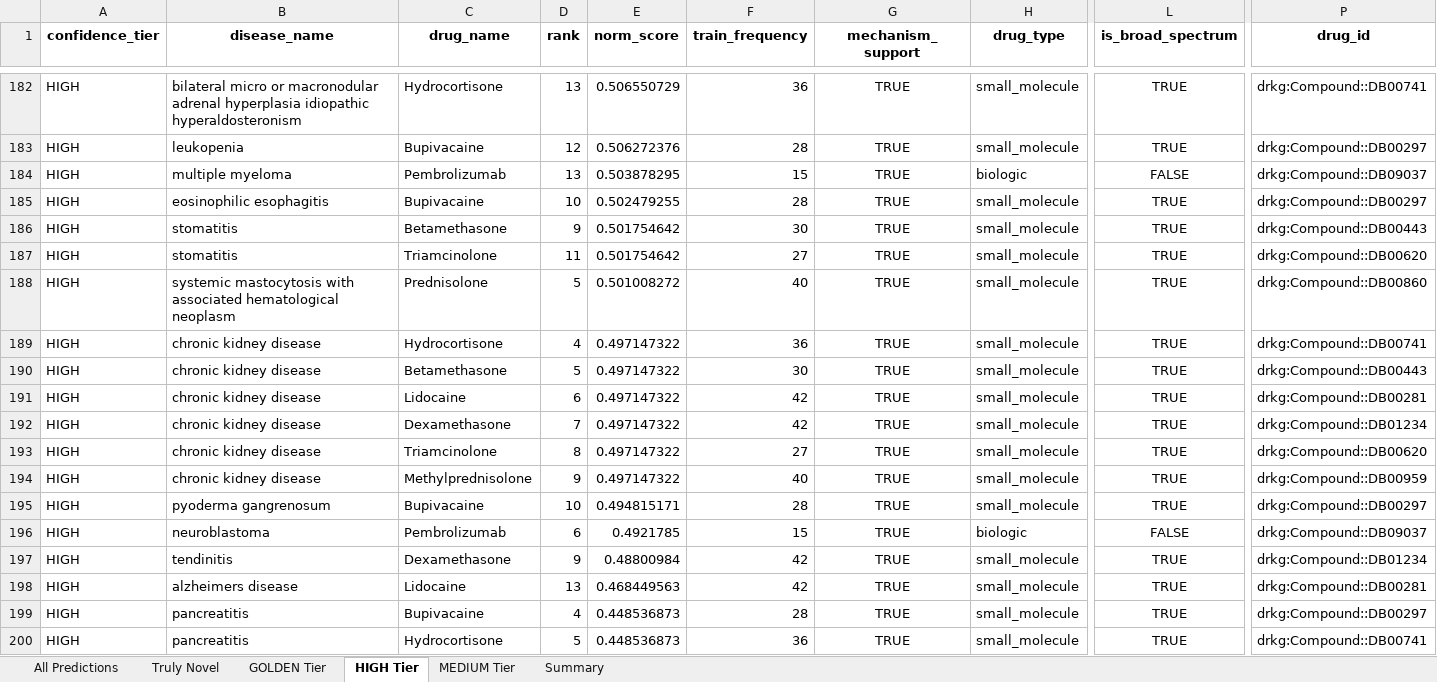
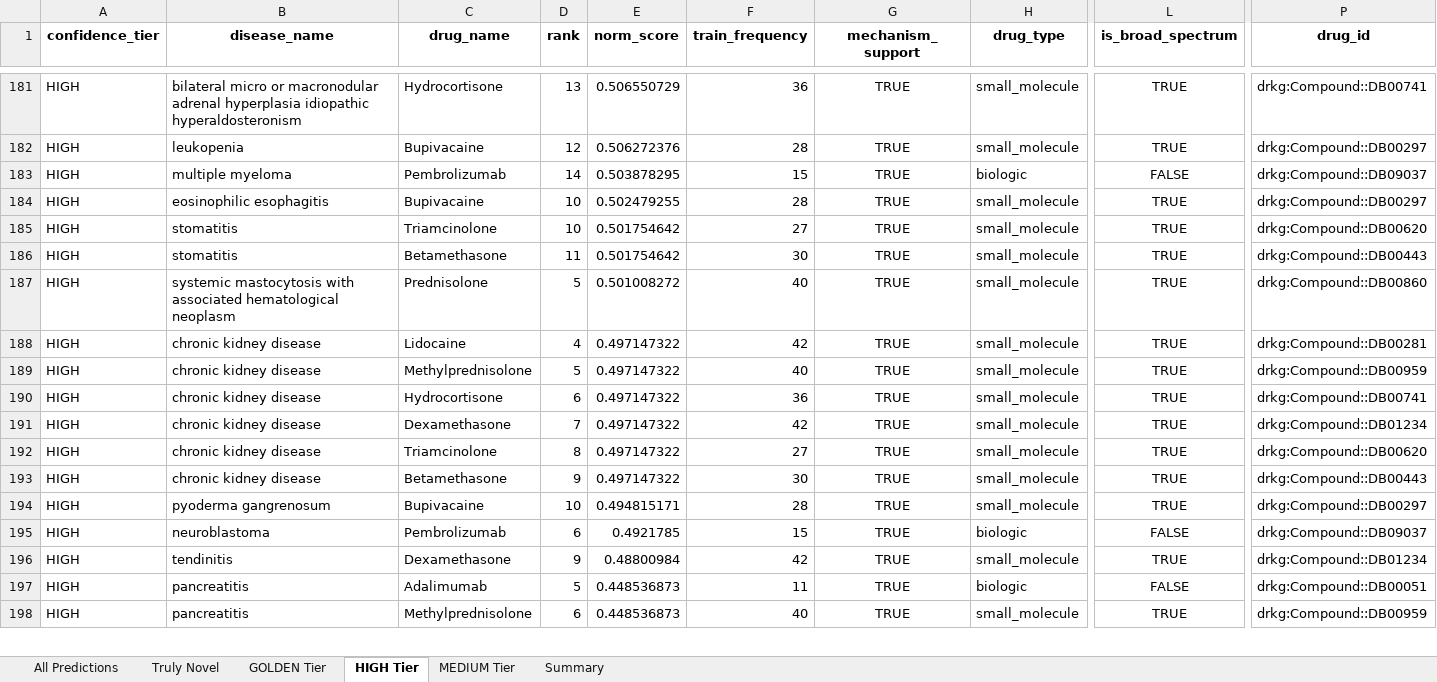
Before and after one commit to Jameshuff91/open-cure, an Excel workbook: data/deliverables/novel_predictions_20260205.xlsx, sheet HIGH Tier, drawn as a sheet; only a part is shown, gaps mark what is left out; values as stored, in another font and other column widths than the file's, no borders; removed rows and columns are numbered as before the commit, all else as after; rows hold the shown columns only; the diff covers the shown part only; the diff names each change by its address in the sheet, - before the commit and + after, or states it on an @@ line.

```diff
--- a/data/deliverables/novel_predictions_20260205.xlsx (sheet HIGH Tier)
+++ b/data/deliverables/novel_predictions_20260205.xlsx (sheet HIGH Tier)
-D183 (rank): 13
+D183 (rank): 14
-C185 (drug_name): Betamethasone
+C185 (drug_name): Triamcinolone
-D185 (rank): 9
+D185 (rank): 10
-F185 (train_frequency): 30
+F185 (train_frequency): 27
-P185 (drug_id): drkg:Compound::DB00443
+P185 (drug_id): drkg:Compound::DB00620
-C186 (drug_name): Triamcinolone
+C186 (drug_name): Betamethasone
-F186 (train_frequency): 27
+F186 (train_frequency): 30
-P186 (drug_id): drkg:Compound::DB00620
+P186 (drug_id): drkg:Compound::DB00443
-C188 (drug_name): Hydrocortisone
+C188 (drug_name): Lidocaine
-F188 (train_frequency): 36
+F188 (train_frequency): 42
-P188 (drug_id): drkg:Compound::DB00741
+P188 (drug_id): drkg:Compound::DB00281
-C189 (drug_name): Betamethasone
+C189 (drug_name): Methylprednisolone
-F189 (train_frequency): 30
+F189 (train_frequency): 40
-P189 (drug_id): drkg:Compound::DB00443
+P189 (drug_id): drkg:Compound::DB00959
-C190 (drug_name): Lidocaine
+C190 (drug_name): Hydrocortisone
-F190 (train_frequency): 42
+F190 (train_frequency): 36
-P190 (drug_id): drkg:Compound::DB00281
+P190 (drug_id): drkg:Compound::DB00741
-C193 (drug_name): Methylprednisolone
+C193 (drug_name): Betamethasone
-F193 (train_frequency): 40
+F193 (train_frequency): 30
-P193 (drug_id): drkg:Compound::DB00959
+P193 (drug_id): drkg:Compound::DB00443
-row 198: HIGH | alzheimers disease | Lidocaine | 13 | 0.468449563 | 42 | TRUE | small_molecule | TRUE | drkg:Compound::DB00281
-C197 (drug_name): Bupivacaine
+C197 (drug_name): Adalimumab
-D197 (rank): 4
+D197 (rank): 5
-F197 (train_frequency): 28
+F197 (train_frequency): 11
-H197 (drug_type): small_molecule
+H197 (drug_type): biologic
-L197 (is_broad_spectrum): TRUE
+L197 (is_broad_spectrum): FALSE
-P197 (drug_id): drkg:Compound::DB00297
+P197 (drug_id): drkg:Compound::DB00051
-C198 (drug_name): Hydrocortisone
+C198 (drug_name): Methylprednisolone
-D198 (rank): 5
+D198 (rank): 6
-F198 (train_frequency): 36
+F198 (train_frequency): 40
-P198 (drug_id): drkg:Compound::DB00741
+P198 (drug_id): drkg:Compound::DB00959
```
Also changed, not shown: 3 added rows, 2 removed rows and 217 edited cells elsewhere in this sheet, sheet All Predictions, sheet MEDIUM Tier, sheet Truly Novel, sheet GOLDEN Tier, sheet Summary, 6 other files.
